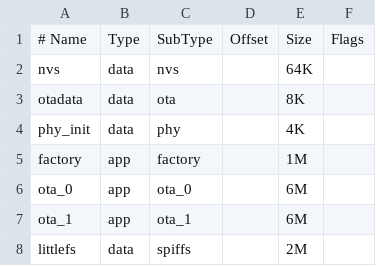
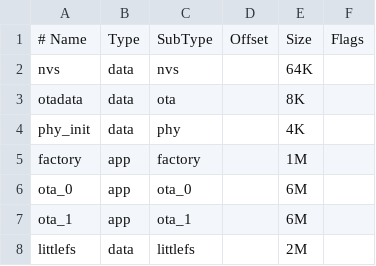
Before and after one commit to kingspidor/boatdash, a CSV file: partitions.csv, drawn as a sheet; the diff names each change by its address in the sheet, - before the commit and + after, or states it on an @@ line.

```diff
--- a/partitions.csv
+++ b/partitions.csv
-C8: spiffs
+C8: littlefs
```
Also changed, not shown: 19 other files.
